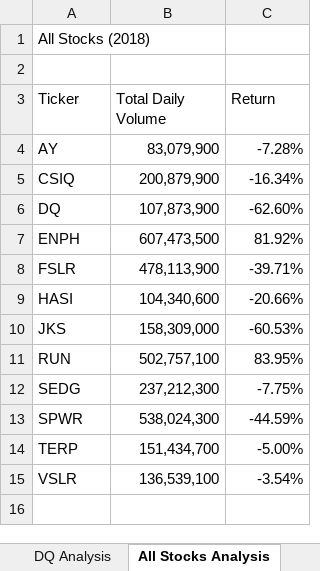
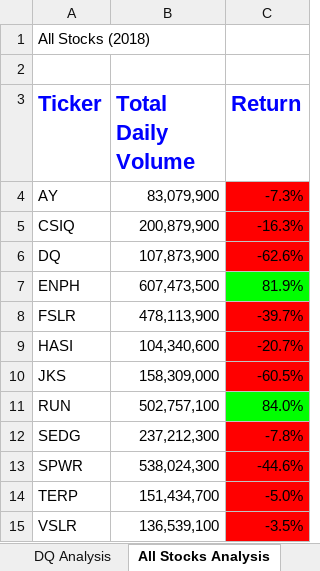
Before and after one commit to joelapsansky/stock-analysis, an Excel workbook: green_stocks.xlsm, sheet All Stocks Analysis, drawn as a sheet; values as stored, in another font and other column widths than the file's, no borders; the diff names each change by its address in the sheet, - before the commit and + after, or states it on an @@ line.

Commit message:
Added formatting

```diff
--- a/green_stocks.xlsm (sheet All Stocks Analysis)
+++ b/green_stocks.xlsm (sheet All Stocks Analysis)
@@ A3:C3 bold: off → on, text colour: black → #0000FF, text size: larger @@
-C4 (Return): -7.28%
+C4 (Return): -7.3%
-C4:C6 fill: none
+C4:C6 fill: #FF0000
-C5 (Return): -16.34%
+C5 (Return): -16.3%
-C6 (Return): -62.60%
+C6 (Return): -62.6%
-C7 (Return): 81.92%
+C7 (Return): 81.9%
-C7 fill: none
+C7 fill: #00FF00
-C8 (Return): -39.71%
+C8 (Return): -39.7%
-C8:C10 fill: none
+C8:C10 fill: #FF0000
-C9 (Return): -20.66%
+C9 (Return): -20.7%
-C10 (Return): -60.53%
+C10 (Return): -60.5%
-C11 (Return): 83.95%
+C11 (Return): 84.0%
-C11 fill: none
+C11 fill: #00FF00
-C12 (Return): -7.75%
+C12 (Return): -7.8%
-C12:C15 fill: none
+C12:C15 fill: #FF0000
-C13 (Return): -44.59%
+C13 (Return): -44.6%
-C14 (Return): -5.00%
+C14 (Return): -5.0%
-C15 (Return): -3.54%
+C15 (Return): -3.5%
```
Also changed, not shown: other sheet tabs.
